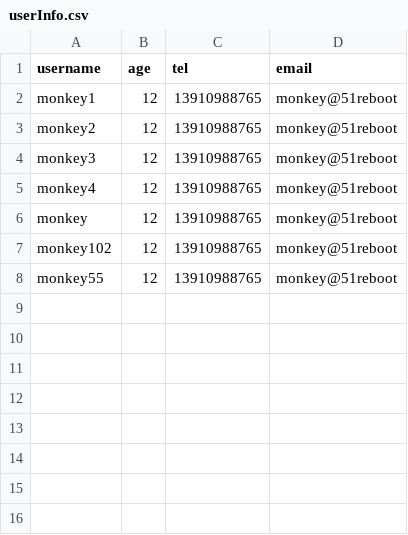
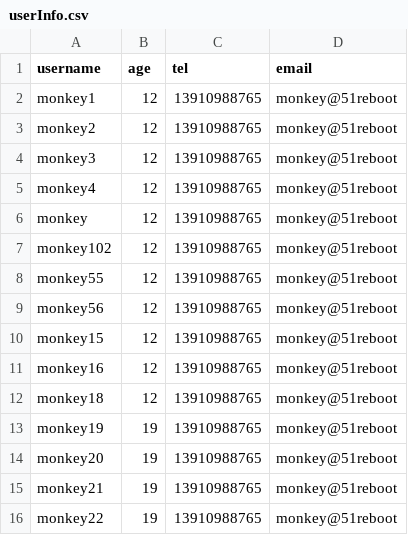
Before and after one commit to zhaojinhong/xly1, a CSV file: lesson06/niushaoshuai/userInfo.csv, drawn as a sheet.

```diff
--- a/lesson06/niushaoshuai/userInfo.csv
+++ b/lesson06/niushaoshuai/userInfo.csv
@@ -8 +8,9 @@ monkey102,12,13910988765,monkey@51reboot
 monkey55,12,13910988765,monkey@51reboot
+monkey56,12,13910988765,monkey@51reboot
+monkey15,12,13910988765,monkey@51reboot
+monkey16,12,13910988765,monkey@51reboot
+monkey18,12,13910988765,monkey@51reboot
+monkey19,19,13910988765,monkey@51reboot
+monkey20,19,13910988765,monkey@51reboot
+monkey21,19,13910988765,monkey@51reboot
+monkey22,19,13910988765,monkey@51reboot
```
Also changed, not shown: 4 other files.
